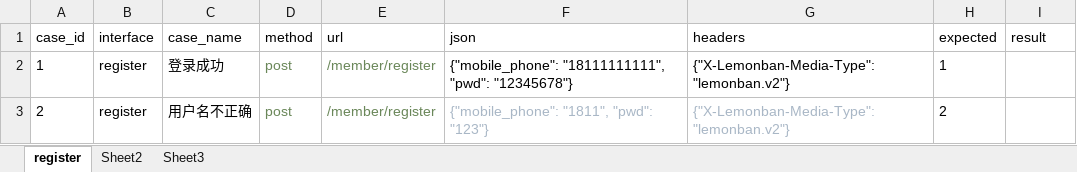
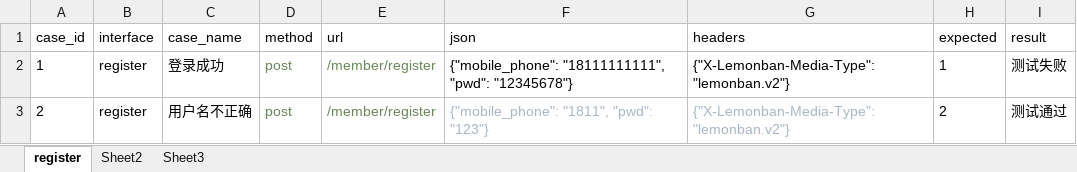
Before and after one commit to langdawang678/api_framework, an Excel workbook: data/cases.xlsx, sheet register, drawn as a sheet; values as stored, in another font and other column widths than the file's, no borders; the diff names each change by its address in the sheet, - before the commit and + after, or states it on an @@ line.

```diff
--- a/data/cases.xlsx (sheet register)
+++ b/data/cases.xlsx (sheet register)
-I2 (result): (empty)
+I2 (result): 测试失败
-I3 (result): (empty)
+I3 (result): 测试通过
```
Also changed, not shown: 1 other file.
